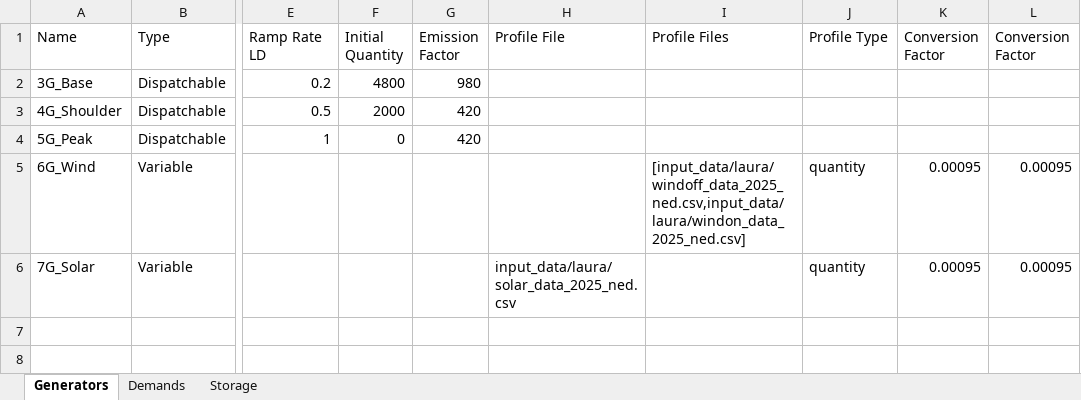
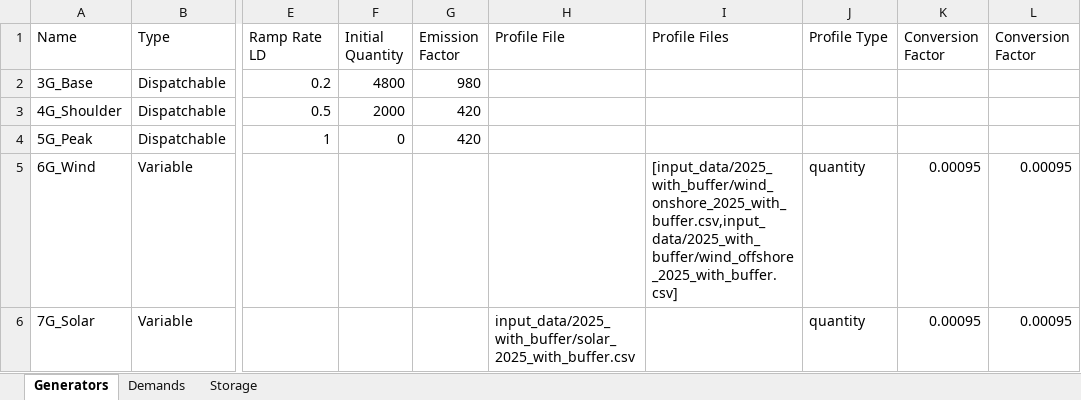
Before and after one commit to timisbusy/TemporalOrganizationOfShortTermElectricityMarkets, an Excel workbook: src/configs/xlsx/agents/laura_agents.xlsx, sheet Generators, drawn as a sheet; only a part is shown, gaps mark what is left out; values as stored, in another font and other column widths than the file's, no borders; the diff names each change by its address in the sheet, - before the commit and + after, or states it on an @@ line.

```diff
--- a/src/configs/xlsx/agents/laura_agents.xlsx (sheet Generators)
+++ b/src/configs/xlsx/agents/laura_agents.xlsx (sheet Generators)
-I5 (Profile Files): [input_data/laura/windoff_data_2025_ned.csv,input_data/laura/windon_data_2025_ned.csv]
+I5 (Profile Files): [input_data/2025_with_buffer/wind_onshore_2025_with_buffer.csv,input_data/2025_with_buffer/wind_offshore_2025_with_buffer.csv]
-H6 (Profile File): input_data/laura/solar_data_2025_ned.csv
+H6 (Profile File): input_data/2025_with_buffer/solar_2025_with_buffer.csv
```
Also changed, not shown: sheet Demands, 2 other files.
